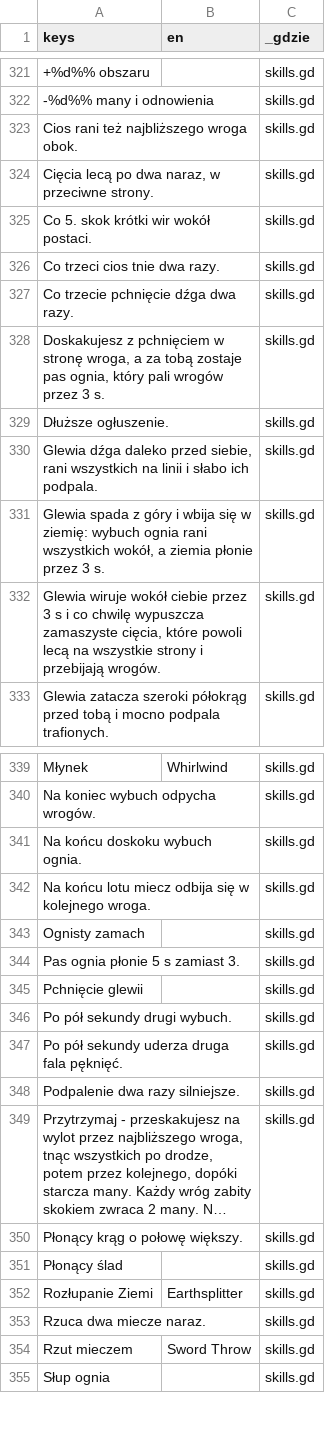
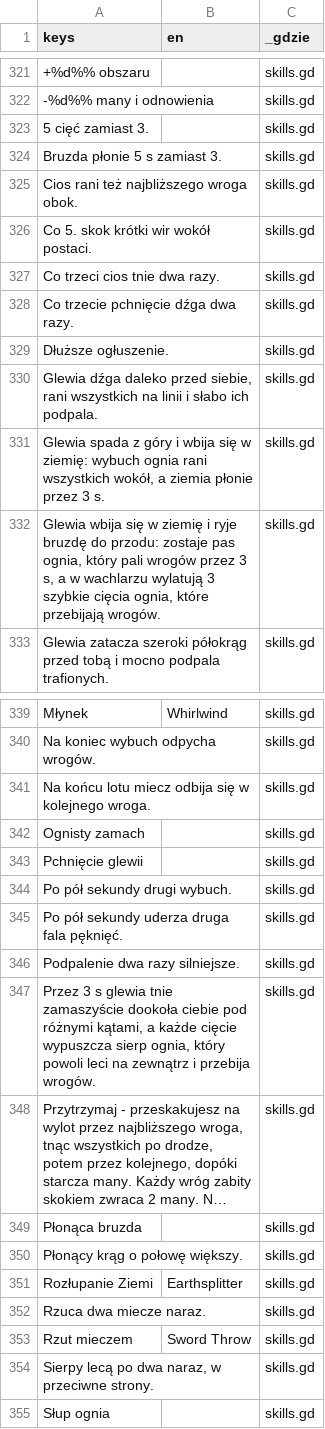
Before and after one commit to slota145/Watra-Mobile, a CSV file: translations/teksty.csv, drawn as a sheet; only a part is shown, gaps mark what is left out; long unchanged cells end in …; removed rows and columns are numbered as before the commit, all else as after; the diff names each change by its address in the sheet, - before the commit and + after, or states it on an @@ line.

```diff
--- a/translations/teksty.csv
+++ b/translations/teksty.csv
+row 323: 5 cięć zamiast 3. |  | skills.gd
+row 324: Bruzda płonie 5 s zamiast 3. |  | skills.gd
-row 324: Cięcia lecą po dwa naraz, w przeciwne strony. |  | skills.gd
-row 328: Doskakujesz z pchnięciem w stronę wroga, a za tobą zostaje pas ognia, który pali wrogów przez 3 s. |  | skills.gd
-A332 (keys): Glewia wiruje wokół ciebie przez 3 s i co chwilę wypuszcza zamaszyste cięcia, które powoli lecą na wszystkie strony i przebijają wrogów.
+A332 (keys): Glewia wbija się w ziemię i ryje bruzdę do przodu: zostaje pas ognia, który pali wrogów przez 3 s, a w wachlarzu wylatują 3 szybkie cięcia ognia, które przebijają wrogów.
-row 341: Na końcu doskoku wybuch ognia. |  | skills.gd
-row 344: Pas ognia płonie 5 s zamiast 3. |  | skills.gd
+row 347: Przez 3 s glewia tnie zamaszyście dookoła ciebie pod różnymi kątami, a każde cięcie wypuszcza sierp ognia, który powoli leci na zewnątrz i przebija wrogów. |  | skills.gd
+row 349: Płonąca bruzda |  | skills.gd
-row 351: Płonący ślad |  | skills.gd
+row 354: Sierpy lecą po dwa naraz, w przeciwne strony. |  | skills.gd
```
Also changed, not shown: 13 other files.
